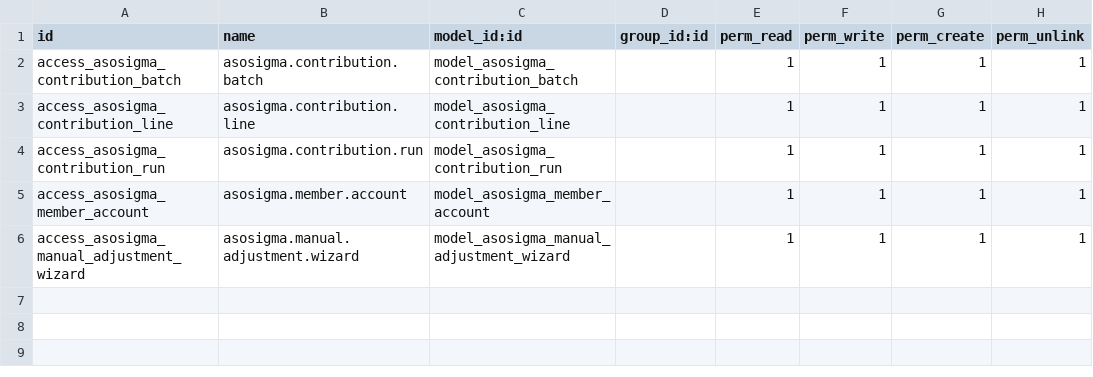
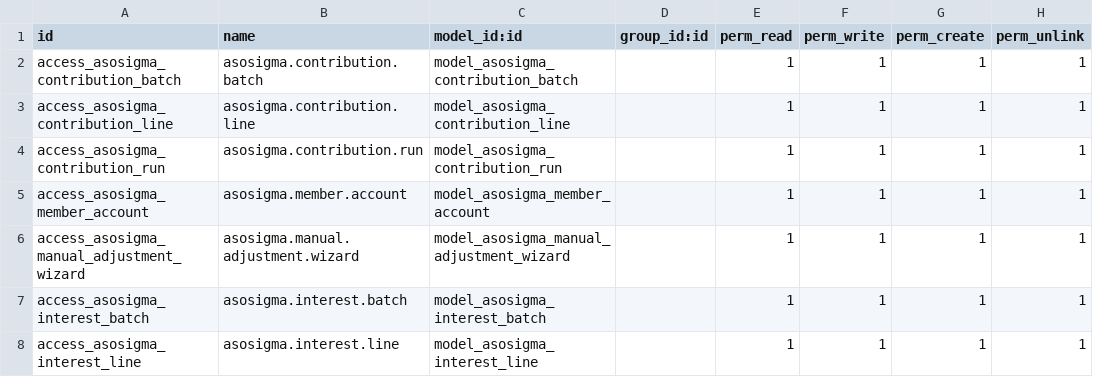
Before and after one commit to arauzh/HW_Empresas, a CSV file: asosigma_contributions/security/ir.model.access.csv, drawn as a sheet.

```diff
--- a/asosigma_contributions/security/ir.model.access.csv
+++ b/asosigma_contributions/security/ir.model.access.csv
@@ -6 +6,3 @@ access_asosigma_member_account,asosigma.member.account,model_asosigma_member_acc
 access_asosigma_manual_adjustment_wizard,asosigma.manual.adjustment.wizard,model_asosigma_manual_adjustment_wizard,,1,1,1,1
+access_asosigma_interest_batch,asosigma.interest.batch,model_asosigma_interest_batch,,1,1,1,1
+access_asosigma_interest_line,asosigma.interest.line,model_asosigma_interest_line,,1,1,1,1
```
Also changed, not shown: 5 other files.
